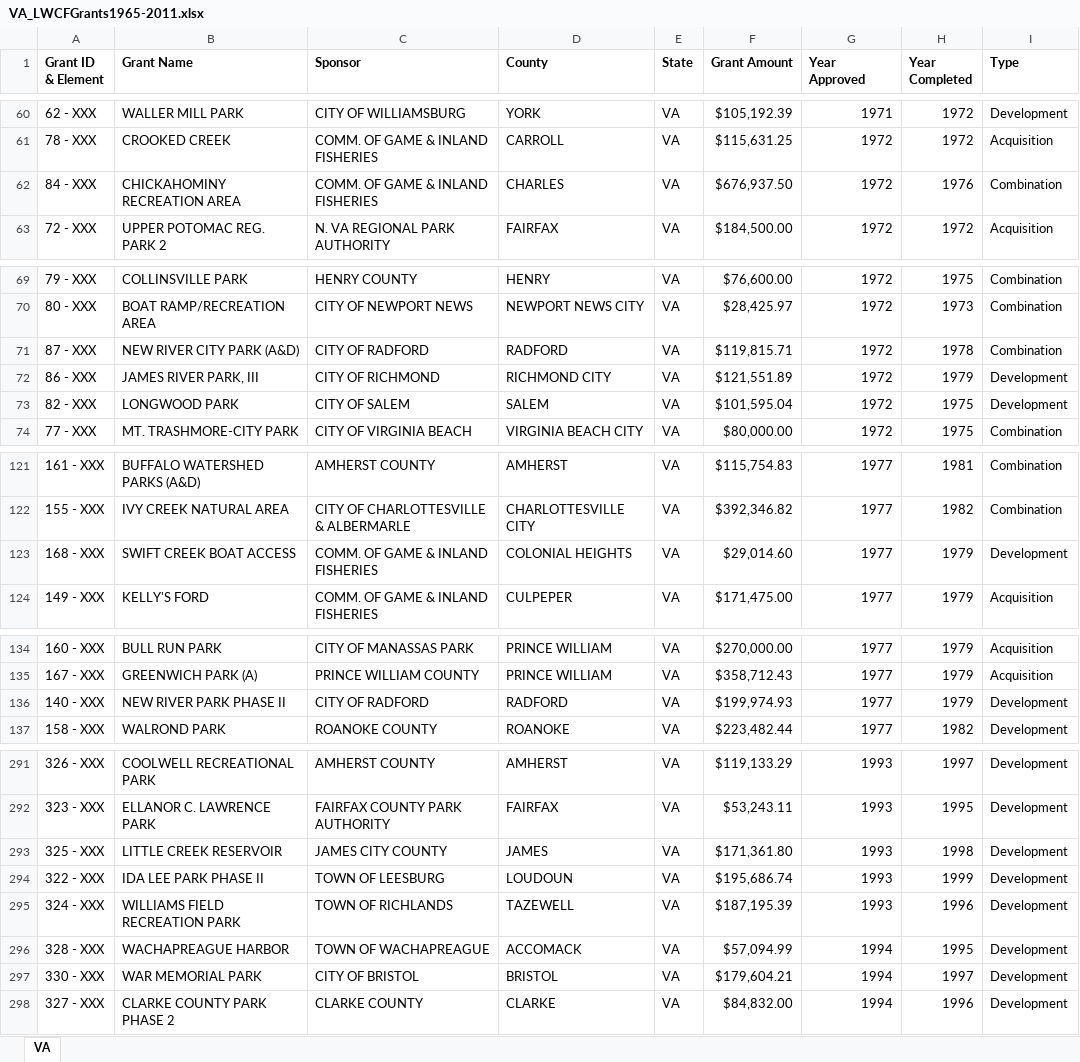
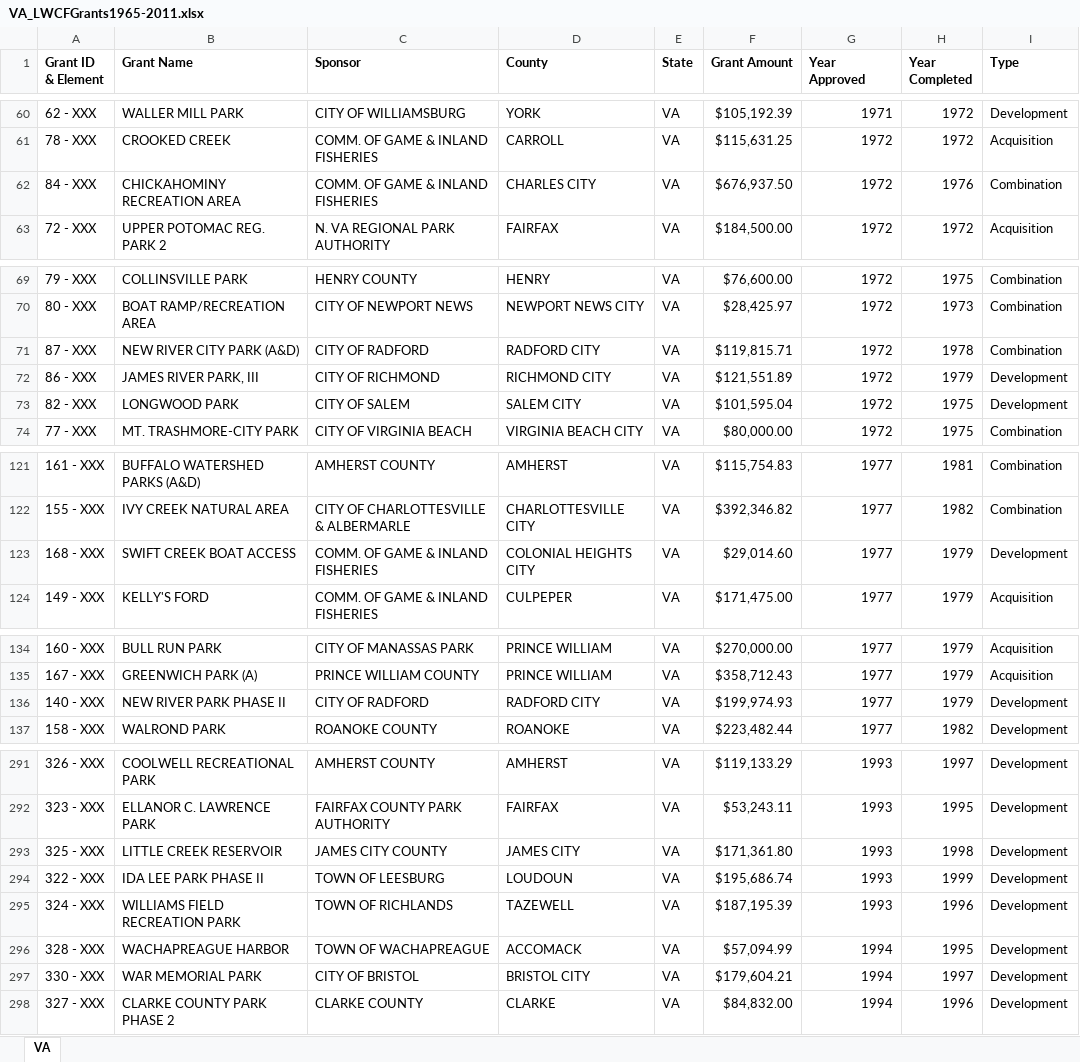
Before and after one commit to HKuz/DSforC, an Excel workbook: LWCF/Data/StateGrantData/VA_LWCFGrants1965-2011.xlsx, sheet VA, drawn as a sheet; only a part is shown, gaps mark what is left out; values as stored, in another font and other column widths than the file's, no borders; the diff covers the shown part only; the diff names each change by its address in the sheet, - before the commit and + after, or states it on an @@ line.

Commit message:
fix: update county info to match county id data

```diff
--- a/LWCF/Data/StateGrantData/VA_LWCFGrants1965-2011.xlsx (sheet VA)
+++ b/LWCF/Data/StateGrantData/VA_LWCFGrants1965-2011.xlsx (sheet VA)
-D62 (County): CHARLES
+D62 (County): CHARLES CITY
-D71 (County): RADFORD
+D71 (County): RADFORD CITY
-D73 (County): SALEM
+D73 (County): SALEM CITY
-D123 (County): COLONIAL HEIGHTS
+D123 (County): COLONIAL HEIGHTS CITY
-D136 (County): RADFORD
+D136 (County): RADFORD CITY
-D293 (County): JAMES
+D293 (County): JAMES CITY
-D297 (County): BRISTOL
+D297 (County): BRISTOL CITY
```
Also changed, not shown: 1 edited cell elsewhere in this sheet.
